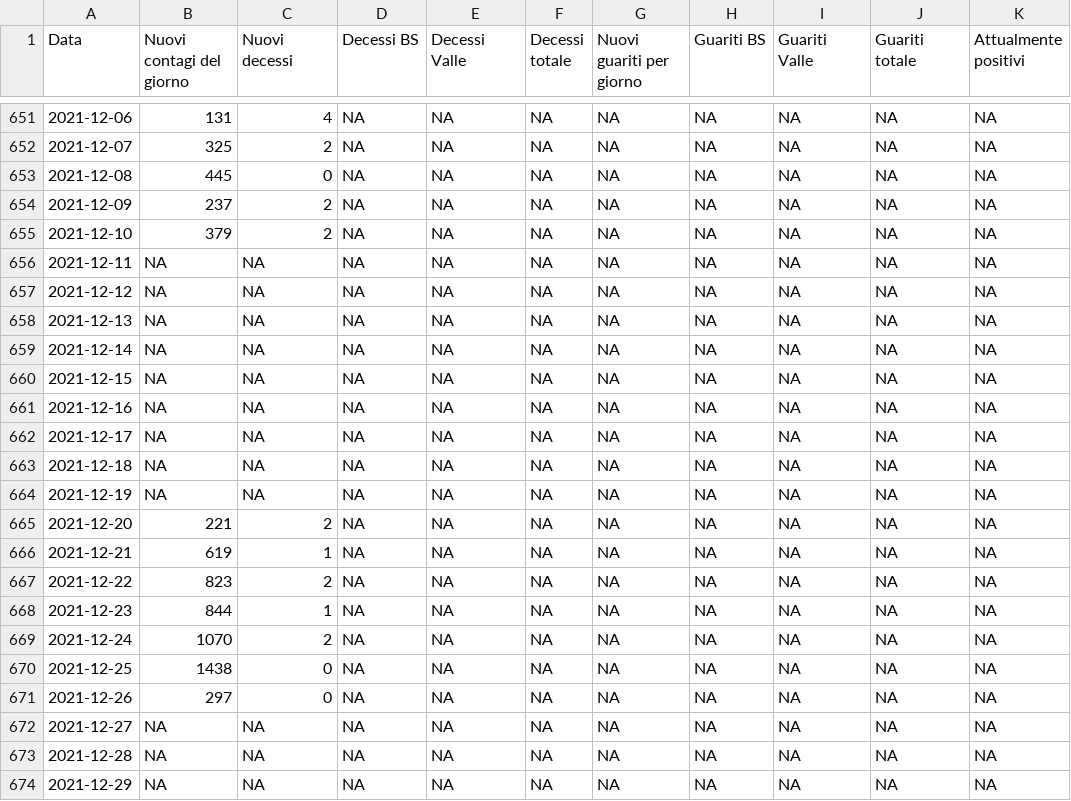
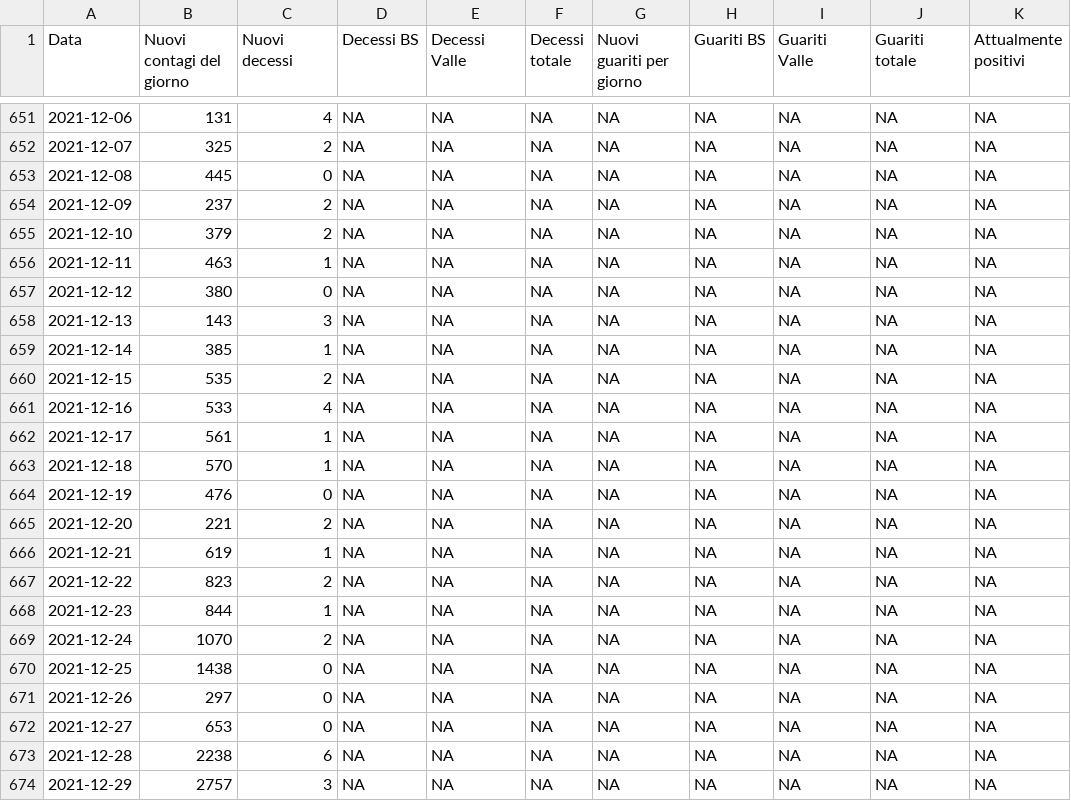
Before and after one commit to biostatUniBS/Dati_COVID_BS, a CSV file: BS_data.csv, drawn as a sheet; only a part is shown, gaps mark what is left out.

Commit message:
BS data update 31.12.2021 time 07:00

```diff
--- a/BS_data.csv
+++ b/BS_data.csv
@@ -655,11 +655,11 @@
 2021-12-10,379,2,NA,NA,NA,NA,NA,NA,NA,NA
-2021-12-11,NA,NA,NA,NA,NA,NA,NA,NA,NA,NA
-2021-12-12,NA,NA,NA,NA,NA,NA,NA,NA,NA,NA
-2021-12-13,NA,NA,NA,NA,NA,NA,NA,NA,NA,NA
-2021-12-14,NA,NA,NA,NA,NA,NA,NA,NA,NA,NA
-2021-12-15,NA,NA,NA,NA,NA,NA,NA,NA,NA,NA
-2021-12-16,NA,NA,NA,NA,NA,NA,NA,NA,NA,NA
-2021-12-17,NA,NA,NA,NA,NA,NA,NA,NA,NA,NA
-2021-12-18,NA,NA,NA,NA,NA,NA,NA,NA,NA,NA
-2021-12-19,NA,NA,NA,NA,NA,NA,NA,NA,NA,NA
+2021-12-11,463,1,NA,NA,NA,NA,NA,NA,NA,NA
+2021-12-12,380,0,NA,NA,NA,NA,NA,NA,NA,NA
+2021-12-13,143,3,NA,NA,NA,NA,NA,NA,NA,NA
+2021-12-14,385,1,NA,NA,NA,NA,NA,NA,NA,NA
+2021-12-15,535,2,NA,NA,NA,NA,NA,NA,NA,NA
+2021-12-16,533,4,NA,NA,NA,NA,NA,NA,NA,NA
+2021-12-17,561,1,NA,NA,NA,NA,NA,NA,NA,NA
+2021-12-18,570,1,NA,NA,NA,NA,NA,NA,NA,NA
+2021-12-19,476,0,NA,NA,NA,NA,NA,NA,NA,NA
 2021-12-20,221,2,NA,NA,NA,NA,NA,NA,NA,NA
@@ -671,4 +671,4 @@
 2021-12-26,297,0,NA,NA,NA,NA,NA,NA,NA,NA
-2021-12-27,NA,NA,NA,NA,NA,NA,NA,NA,NA,NA
-2021-12-28,NA,NA,NA,NA,NA,NA,NA,NA,NA,NA
-2021-12-29,NA,NA,NA,NA,NA,NA,NA,NA,NA,NA
+2021-12-27,653,0,NA,NA,NA,NA,NA,NA,NA,NA
+2021-12-28,2238,6,NA,NA,NA,NA,NA,NA,NA,NA
+2021-12-29,2757,3,NA,NA,NA,NA,NA,NA,NA,NA
```
